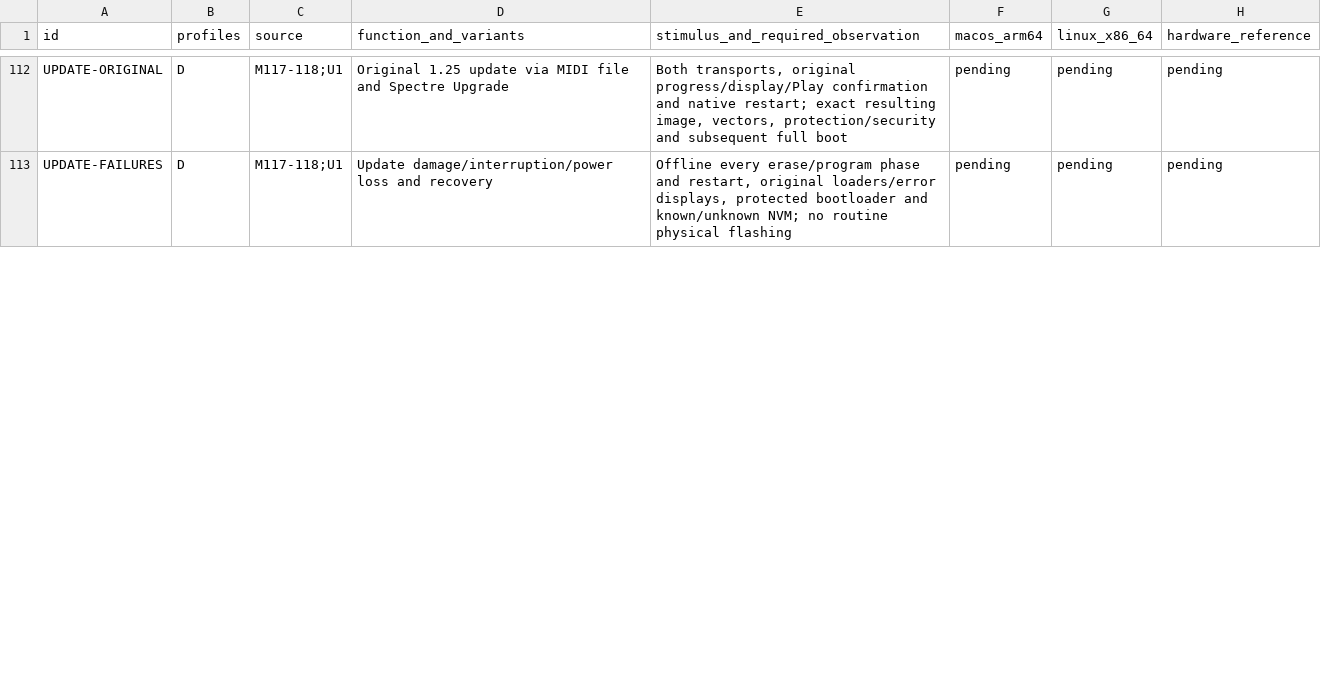
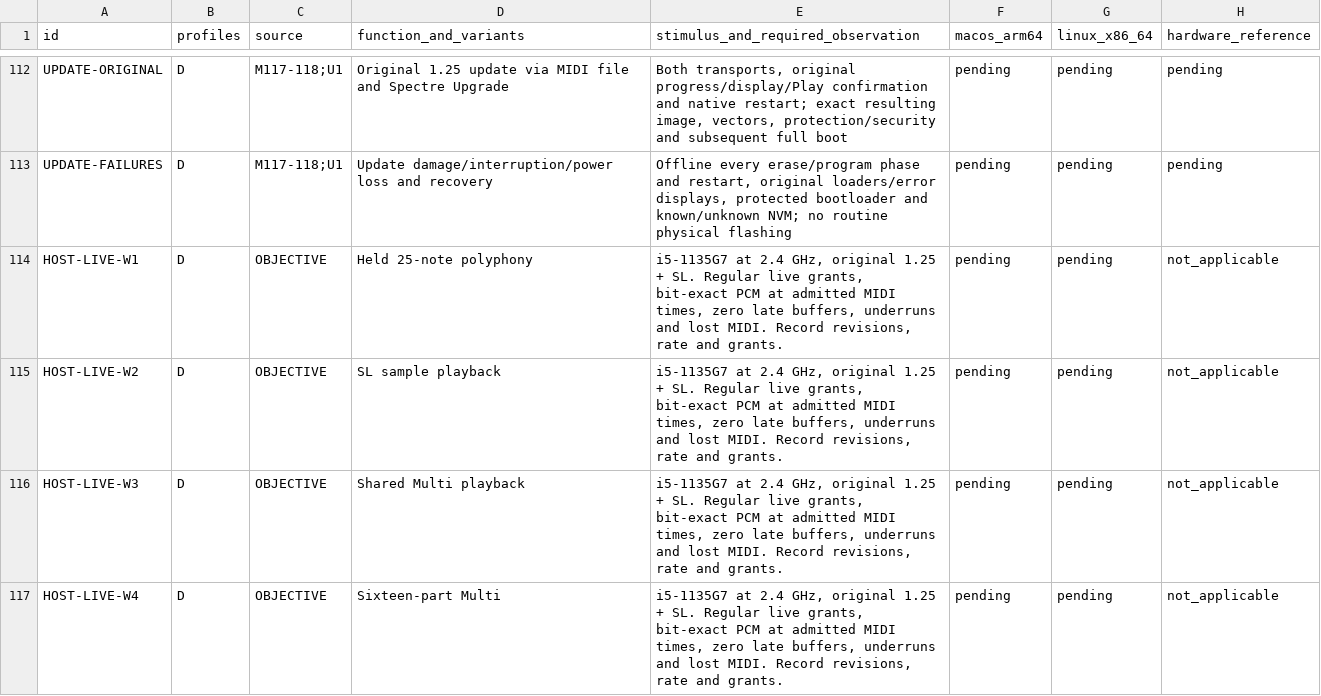
Before and after one commit to Weichwolf/blofeld-emu, a TSV file: ACCEPTANCE.tsv, drawn as a sheet; only a part is shown, gaps mark what is left out; the diff covers the shown part only; the diff names each change by its address in the sheet, - before the commit and + after, or states it on an @@ line.

Commit message:
Record local live qualification per workload

```diff
--- a/ACCEPTANCE.tsv
+++ b/ACCEPTANCE.tsv
+row 114: HOST-LIVE-W1 | D | OBJECTIVE | Held 25-note polyphony | i5-1135G7 at 2.4 GHz, original 1.25 + SL. Regular live grants, bit-exact PCM at admitted MIDI times, zero late buffers, underruns and lost MIDI. Record revisions, rate and grants. | pending | pending | not_applicable
+row 115: HOST-LIVE-W2 | D | OBJECTIVE | SL sample playback | i5-1135G7 at 2.4 GHz, original 1.25 + SL. Regular live grants, bit-exact PCM at admitted MIDI times, zero late buffers, underruns and lost MIDI. Record revisions, rate and grants. | pending | pending | not_applicable
+row 116: HOST-LIVE-W3 | D | OBJECTIVE | Shared Multi playback | i5-1135G7 at 2.4 GHz, original 1.25 + SL. Regular live grants, bit-exact PCM at admitted MIDI times, zero late buffers, underruns and lost MIDI. Record revisions, rate and grants. | pending | pending | not_applicable
+row 117: HOST-LIVE-W4 | D | OBJECTIVE | Sixteen-part Multi | i5-1135G7 at 2.4 GHz, original 1.25 + SL. Regular live grants, bit-exact PCM at admitted MIDI times, zero late buffers, underruns and lost MIDI. Record revisions, rate and grants. | pending | pending | not_applicable
```
Also changed, not shown: 9 edited cells elsewhere in this file.
